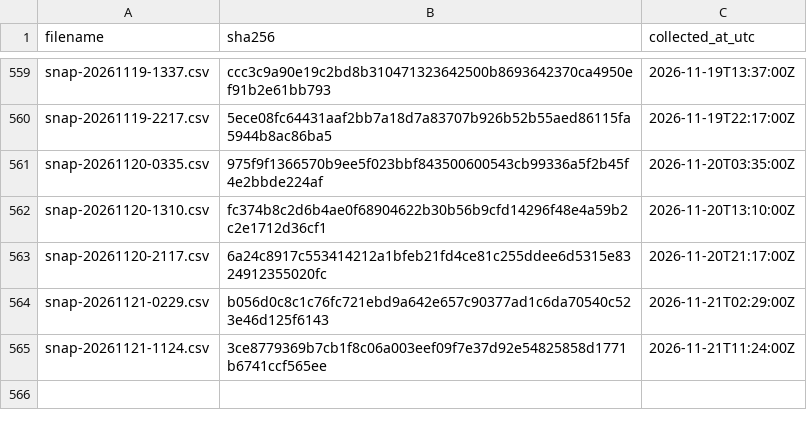
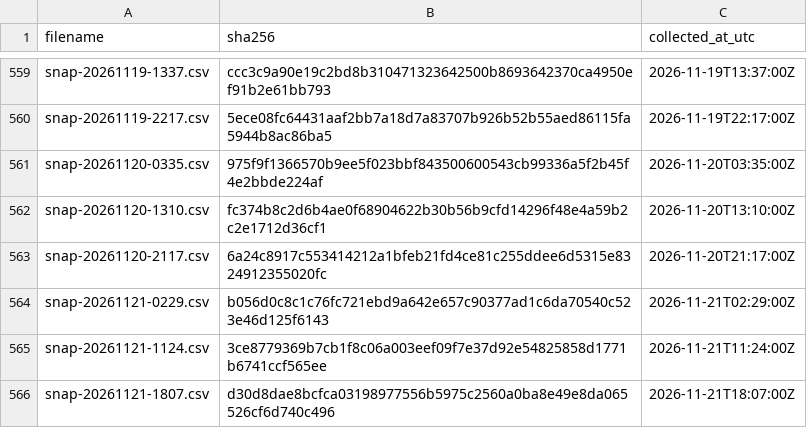
Before and after one commit to twill3c/midashi-sanmenkyo, a CSV file: data/ledger.csv, drawn as a sheet; only a part is shown, gaps mark what is left out.

```diff
--- a/data/ledger.csv
+++ b/data/ledger.csv
@@ -565 +565,2 @@ snap-20261121-0229.csv,b056d0c8c1c76fc721ebd9a642e657c90377ad1c6da70540c523e46d1
 snap-20261121-1124.csv,3ce8779369b7cb1f8c06a003eef09f7e37d92e54825858d1771b6741ccf565ee,2026-11-21T11:24:00Z
+snap-20261121-1807.csv,d30d8dae8bcfca03198977556b5975c2560a0ba8e49e8da065526cf6d740c496,2026-11-21T18:07:00Z
```
Also changed, not shown: data/processed/clusters.csv, data/processed/stats.csv, 5 other files.
